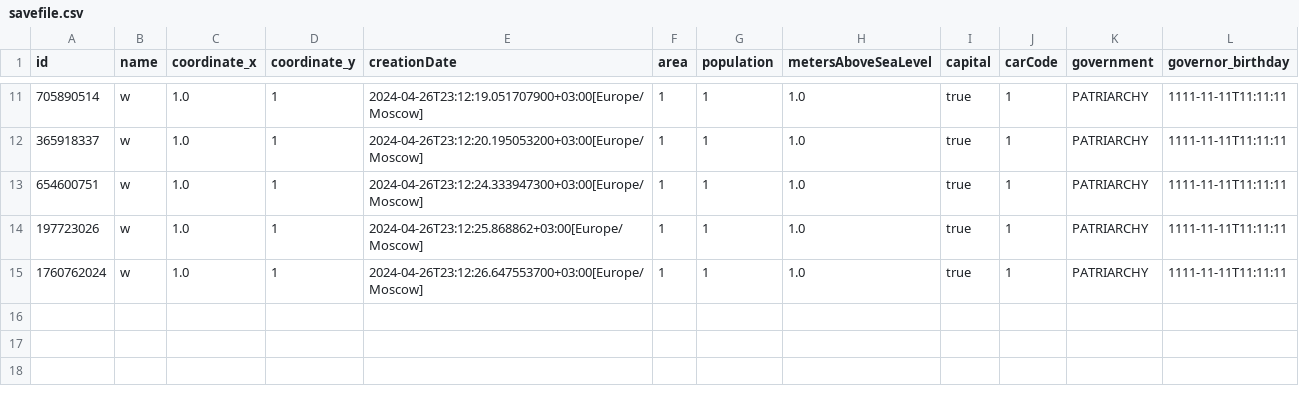
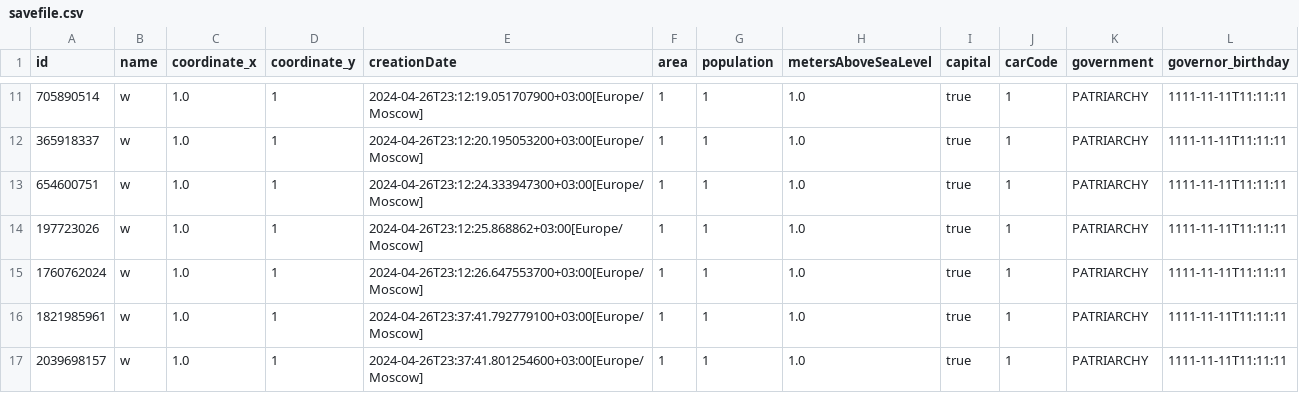
Before and after one commit to wers239932/lab5.4, a CSV file: src/savefile.csv, drawn as a sheet; only a part is shown, gaps mark what is left out; the diff names each change by its address in the sheet, - before the commit and + after, or states it on an @@ line.

```diff
--- a/src/savefile.csv
+++ b/src/savefile.csv
+row 16: 1821985961 | w | 1.0 | 1 | 2024-04-26T23:37:41.792779100+03:00[Europe/Moscow] | 1 | 1 | 1.0 | true | 1 | PATRIARCHY | 1111-11-11T11:11:11
+row 17: 2039698157 | w | 1.0 | 1 | 2024-04-26T23:37:41.801254600+03:00[Europe/Moscow] | 1 | 1 | 1.0 | true | 1 | PATRIARCHY | 1111-11-11T11:11:11
```
Also changed, not shown: 1 other file.
